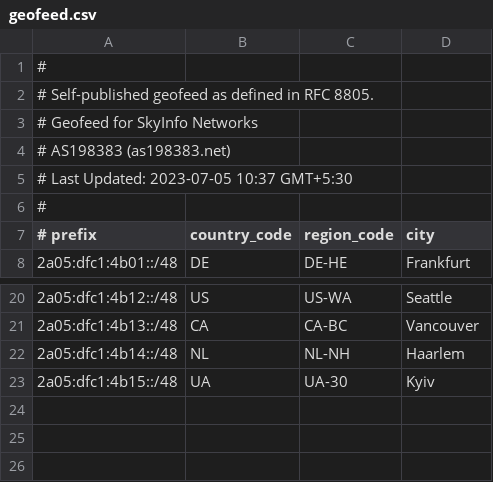
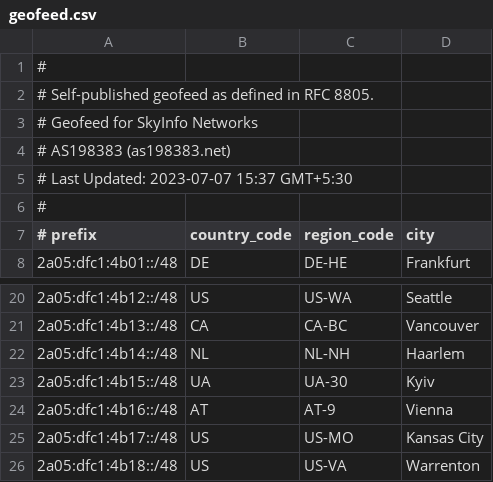
Before and after one commit to su-haris/asn-homepage, a CSV file: geofeed.csv, drawn as a sheet; only a part is shown, gaps mark what is left out.

Commit message:
Update geofeed.csv

```diff
--- a/geofeed.csv
+++ b/geofeed.csv
@@ -4,3 +4,3 @@
 # AS198383 (as198383.net),,,,
-# Last Updated: 2023-07-05 10:37 GMT+5:30,,,,
+# Last Updated: 2023-07-07 15:37 GMT+5:30,,,,
 # ,,,,
@@ -23 +23,4 @@
 2a05:dfc1:4b15::/48,UA,UA-30,Kyiv,
+2a05:dfc1:4b16::/48,AT,AT-9,Vienna,
+2a05:dfc1:4b17::/48,US,US-MO,Kansas City,
+2a05:dfc1:4b18::/48,US,US-VA,Warrenton,
```
